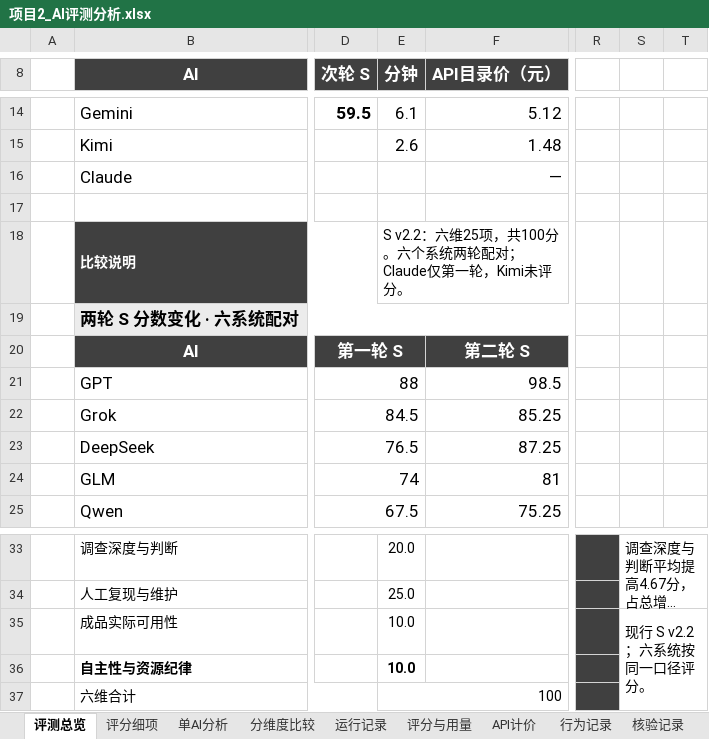
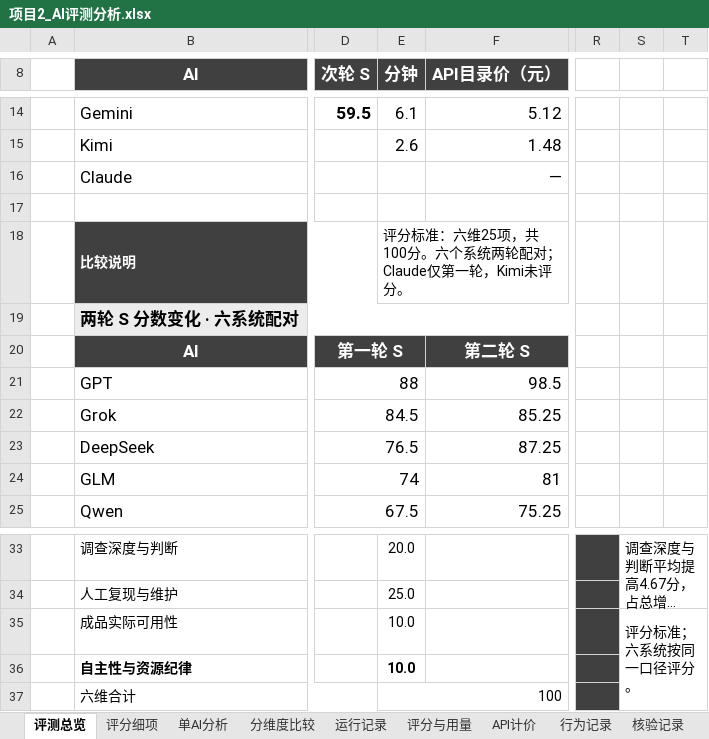
Before and after one commit to Rainbow-bot-bot/nyc311-ai-agent-evaluation, an Excel workbook: 交付成果/项目2_AI评测分析.xlsx, sheet 评测总览, drawn as a sheet; only a part is shown, gaps mark what is left out; long unchanged cells end in …; values as stored, in another font and other column widths than the file's, no borders; charts and pictures not drawn; the diff names each change by its address in the sheet, - before the commit and + after, or states it on an @@ line.

```diff
--- a/交付成果/项目2_AI评测分析.xlsx (sheet 评测总览)
+++ b/交付成果/项目2_AI评测分析.xlsx (sheet 评测总览)
-E18 (分钟): S v2.2：六维25…
+E18 (分钟): 评分标准：六维25…
-S35: 现行 S v2.2；六系统按同一口径评分。
+S35: 评分标准；六系统按同一口径评分。
```
Also changed, not shown: sheet 评分与用量, sheet 字段说明, sheet 评分细项, sheet 单AI分析, 40 other files.
